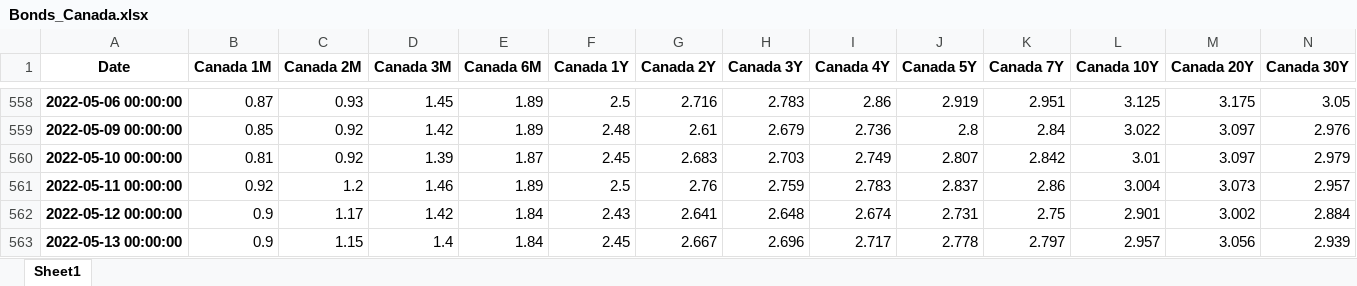
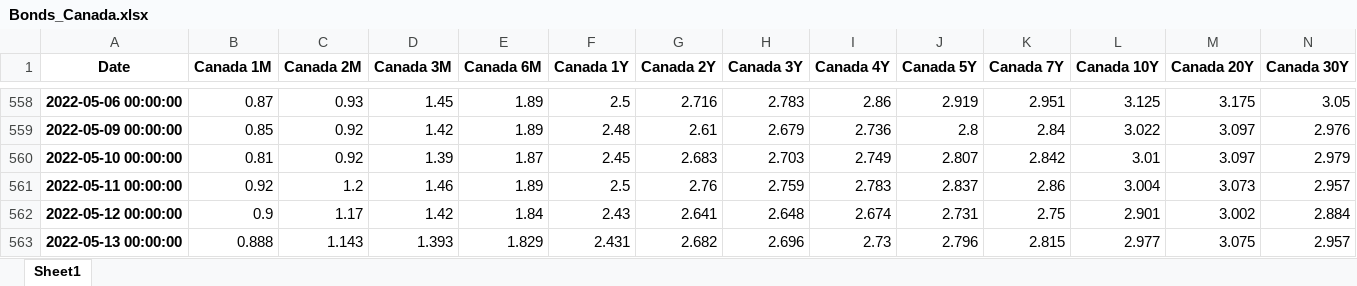
Before and after one commit to cober-data/curvature_database, an Excel workbook: Bonds_Canada.xlsx, sheet Sheet1, drawn as a sheet; only a part is shown, gaps mark what is left out; values as stored, in another font and other column widths than the file's, no borders; the diff names each change by its address in the sheet, - before the commit and + after, or states it on an @@ line.

```diff
--- a/Bonds_Canada.xlsx (sheet Sheet1)
+++ b/Bonds_Canada.xlsx (sheet Sheet1)
-B563 (Canada 1M): 0.9
+B563 (Canada 1M): 0.888
-C563 (Canada 2M): 1.15
+C563 (Canada 2M): 1.143
-D563 (Canada 3M): 1.4
+D563 (Canada 3M): 1.393
-E563 (Canada 6M): 1.84
+E563 (Canada 6M): 1.829
-F563 (Canada 1Y): 2.45
+F563 (Canada 1Y): 2.431
-G563 (Canada 2Y): 2.667
+G563 (Canada 2Y): 2.682
-I563 (Canada 4Y): 2.717
+I563 (Canada 4Y): 2.73
-J563 (Canada 5Y): 2.778
+J563 (Canada 5Y): 2.796
-K563 (Canada 7Y): 2.797
+K563 (Canada 7Y): 2.815
-L563 (Canada 10Y): 2.957
+L563 (Canada 10Y): 2.977
-M563 (Canada 20Y): 3.056
+M563 (Canada 20Y): 3.075
-N563 (Canada 30Y): 2.939
+N563 (Canada 30Y): 2.957
```
Also changed, not shown: Bonds_Egypt.xlsx, Bonds_Hungary.xlsx, 39 other files.
